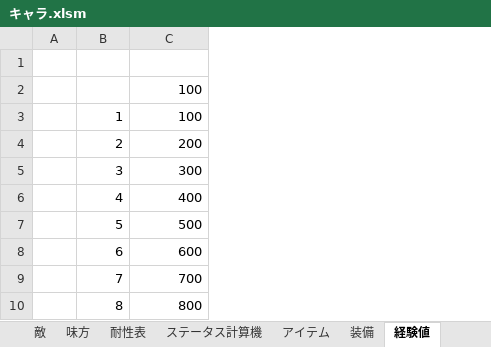
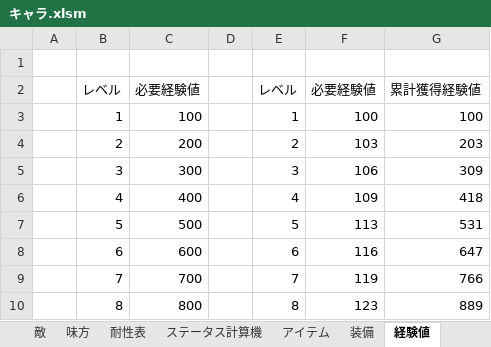
Before and after one commit to saltori/Charlotte-quest, an Excel workbook: 資料/キャラ.xlsm, sheet 経験値, drawn as a sheet; only a part is shown; values as stored, in another font and other column widths than the file's, no borders; charts and pictures not drawn; removed rows and columns are numbered as before the commit, all else as after; the diff names each change by its address in the sheet, - before the commit and + after, or states it on an @@ line.

```diff
--- a/資料/キャラ.xlsm (sheet 経験値)
+++ b/資料/キャラ.xlsm (sheet 経験値)
+column D, empty
+column E, rows 3-10: 1 | 2 | 3 | 4 | 5 | 6 | 7 | 8
+column F, rows 3-10: 100 | 103 | 106 | 109 | 113 | 116 | 119 | 123
+column G, rows 3-10: 100 | 203 | 309 | 418 | 531 | 647 | 766 | 889
-row 2:  |  | 100
+row 2:  | レベル | 必要経験値 |  | レベル | 必要経験値 | 累計獲得経験値
```
Also changed, not shown: sheet 味方の技, sheet 装備, sheet アイテム, sheet 敵, sheet 敵の技, formulas that keep their value, charts or pictures, 1 other file.
